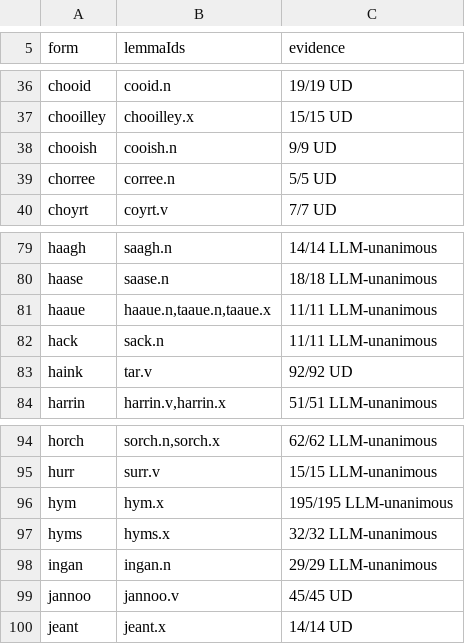
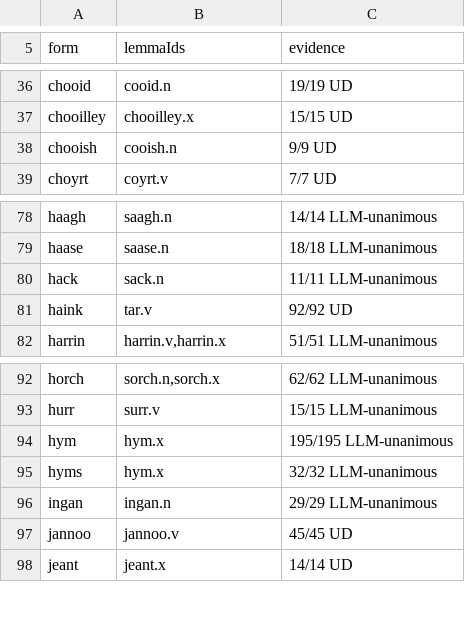
Before and after one commit to david-allison/manx-lemma-data, a TSV file: lemma.overrides.tsv, drawn as a sheet; only a part is shown, gaps mark what is left out.

```diff
--- a/lemma.overrides.tsv
+++ b/lemma.overrides.tsv
@@ -38,3 +38,2 @@ chooilley	chooilley.x	15/15 UD
 chooish	cooish.n	9/9 UD
-chorree	corree.n	5/5 UD
 choyrt	coyrt.v	7/7 UD
@@ -80,3 +79,2 @@ haagh	saagh.n	14/14 LLM-unanimous
 haase	saase.n	18/18 LLM-unanimous
-haaue	haaue.n,taaue.n,taaue.x	11/11 LLM-unanimous
 hack	sack.n	11/11 LLM-unanimous
@@ -96,3 +94,3 @@ hurr	surr.v	15/15 LLM-unanimous
 hym	hym.x	195/195 LLM-unanimous
-hyms	hyms.x	32/32 LLM-unanimous
+hyms	hym.x	32/32 LLM-unanimous
 ingan	ingan.n	29/29 LLM-unanimous
```
Also changed, not shown: 1 other file.
